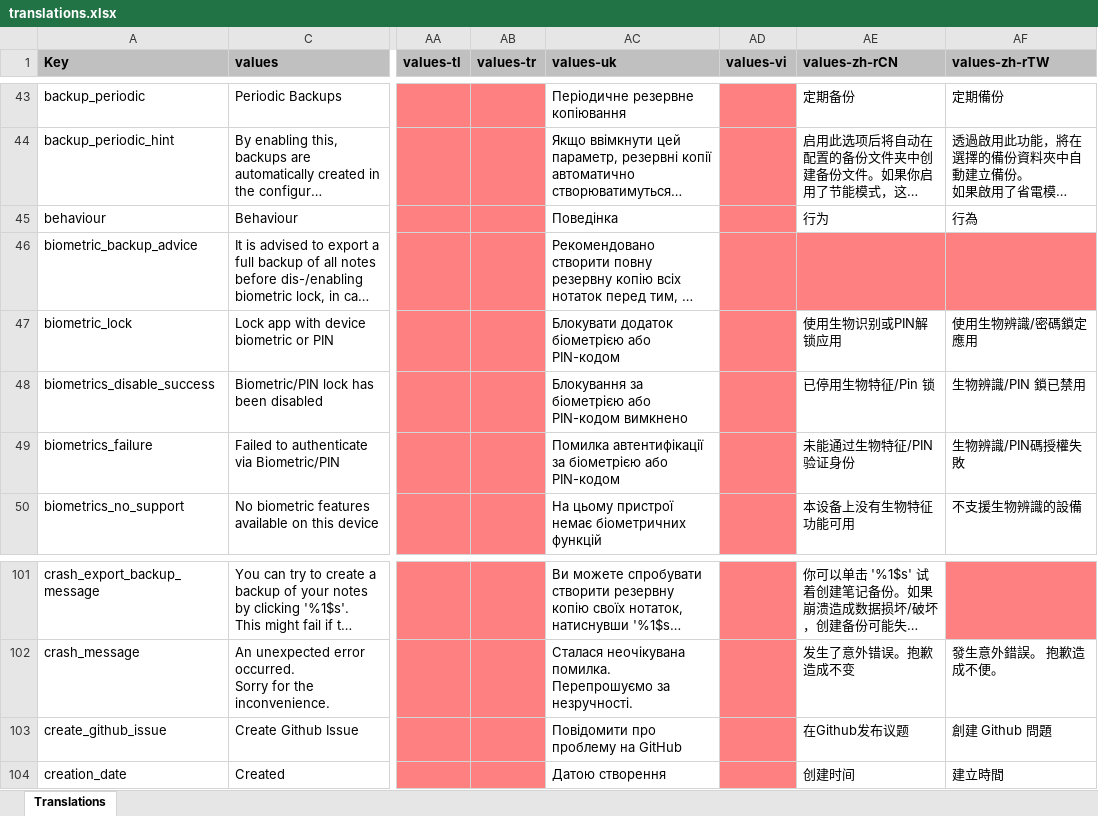
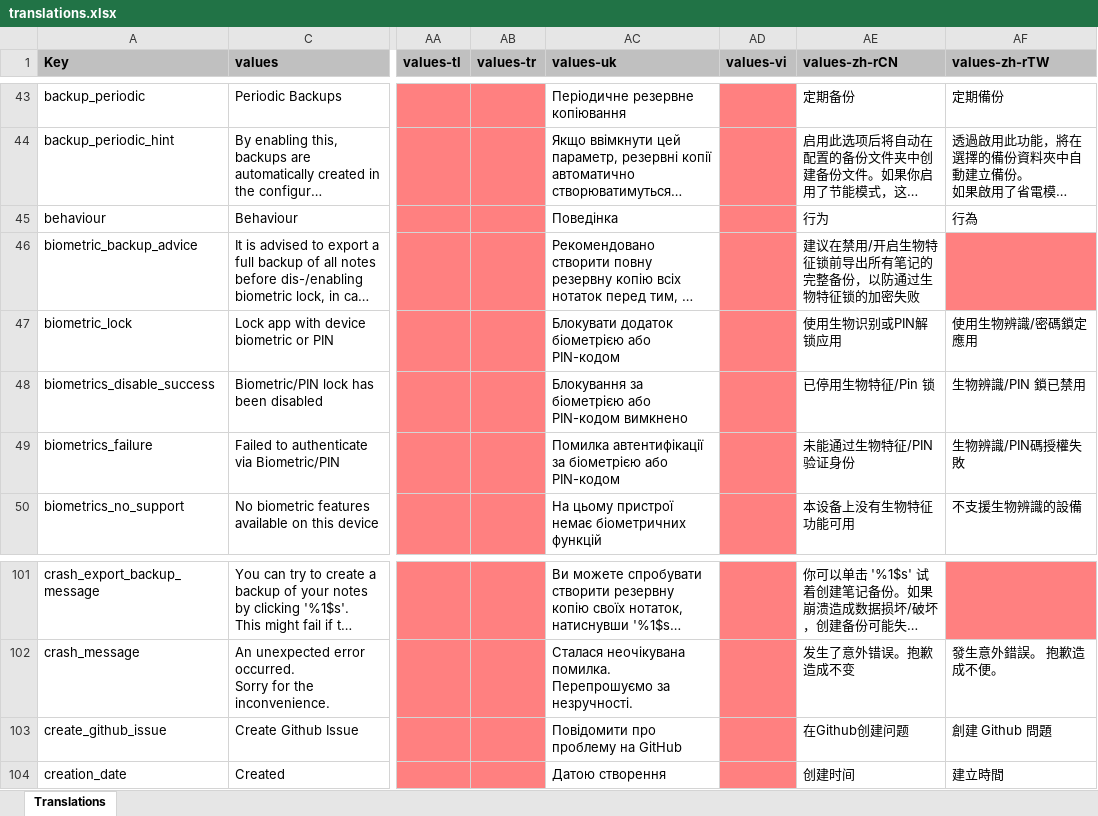
Before and after one commit to ulibte/ulibteNotallyX, an Excel workbook: app/translations.xlsx, sheet Translations, drawn as a sheet; only a part is shown, gaps mark what is left out; long unchanged cells end in …; values as stored, in another font and other column widths than the file's, no borders; charts and pictures not drawn; the diff names each change by its address in the sheet, - before the commit and + after, or states it on an @@ line.

```diff
--- a/app/translations.xlsx (sheet Translations)
+++ b/app/translations.xlsx (sheet Translations)
-AE46 (values-zh-rCN): (empty)
+AE46 (values-zh-rCN): 建议在禁用/开启生物特征锁前导出所有笔记的完整备份，以防通过生物特征锁的加密失败
-AE46 fill: #FF8080
+AE46 fill: none
-AE103 (values-zh-rCN): 在Github发布议题
+AE103 (values-zh-rCN): 在Github创建问题
```
Also changed, not shown: 1 other file.
